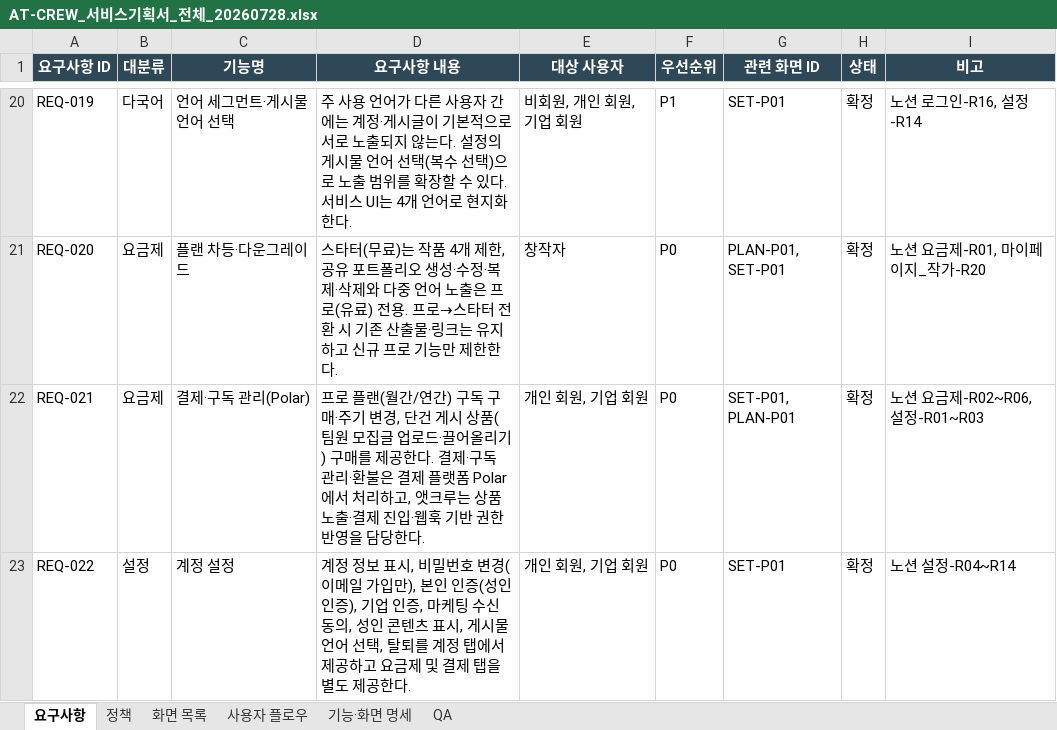
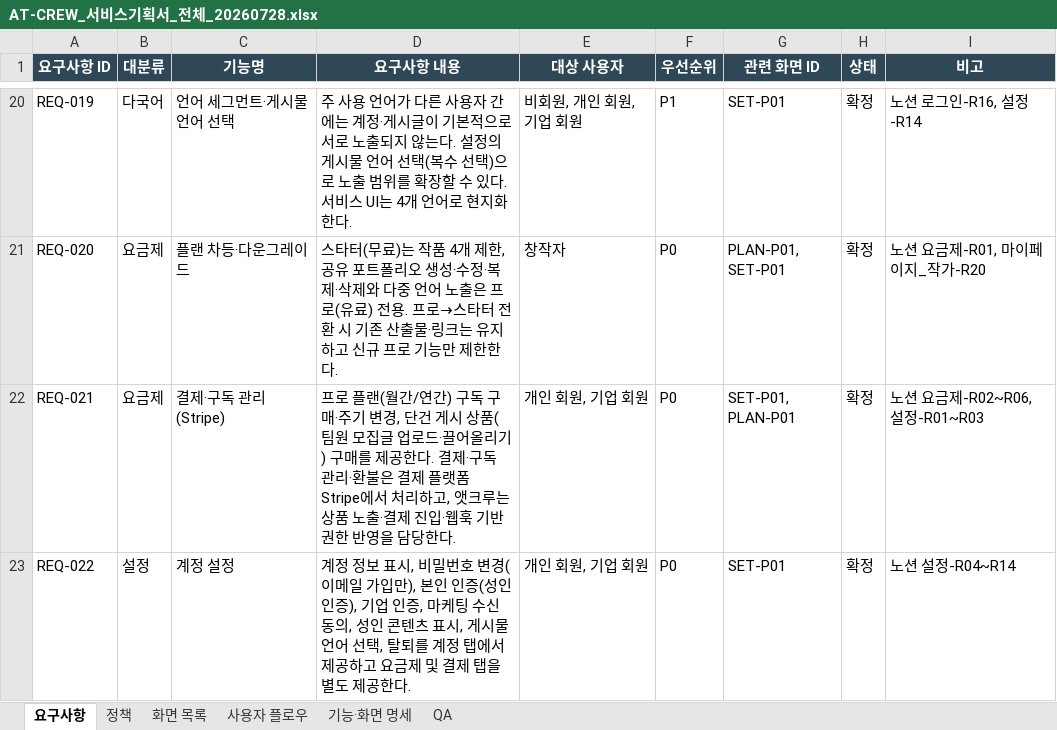
Before and after one commit to pack-in/at-crew-backend, an Excel workbook: docs/AT-CREW_서비스기획서_전체_20260728.xlsx, sheet 요구사항, drawn as a sheet; only a part is shown, gaps mark what is left out; values as stored, in another font and other column widths than the file's, no borders; table styles not drawn; the diff names each change by its address in the sheet, - before the commit and + after, or states it on an @@ line.

Commit message:
docs: 기획서 정본에서 Polar 잔재·원화 가격을 Stripe·USD로 정정
PG를 Polar에서 Stripe로 번복(2026-08-13)한 이후 정본 문서(xlsx)가 갱신
안 된 채로 남아있었다. 요구사항·정책·사용자 플로우·기능·화면 명세·QA
시트 전체를 검색해 Polar 언급 전부를 Stripe 기준으로 교체했다.

- 요금제 카드 가격을 현재 실제 운영가(월 $8.00, 연 $80.00/정가 $96.00)로
  교체 — 최초 Stripe 설계값($5.99/$59.99)이 아니라 MVP 단일가(PH-08)·
  연간 재개(PH-09) 반영한 값
- 구인글 업로드 권한 가격($99.99) 신규 명시 — 기존엔 값 없이 "유료 게시
  상품"이라고만 기술돼 있었음
- VAT 별도/포함 표기 삭제 — Stripe Tax 미적용, 표시가=최종 청구액
- 회원 탈퇴 정책의 "Polar Delete Customer API" → "Stripe 구독 즉시 취소,
  Customer는 보존"
- 월간↔연간 변경 모달 문구를 예약 전환에서 즉시 프로레이션 전환 기준으로
  수정 — sandbox 실측(Stripe Customer Portal이 즉시 전환+당일 프로레이션
  청구로 동작)과 일치시킴

```diff
--- a/docs/AT-CREW_서비스기획서_전체_20260728.xlsx (sheet 요구사항)
+++ b/docs/AT-CREW_서비스기획서_전체_20260728.xlsx (sheet 요구사항)
-C22 (기능명): 결제·구독 관리(Polar)
+C22 (기능명): 결제·구독 관리(Stripe)
-D22 (요구사항 내용): …플랫폼 Polar에서 처…
+D22 (요구사항 내용): …플랫폼 Stripe에서 처…
```
Also changed, not shown: sheet 기능·화면 명세, sheet 정책, sheet 사용자 플로우, sheet QA.
